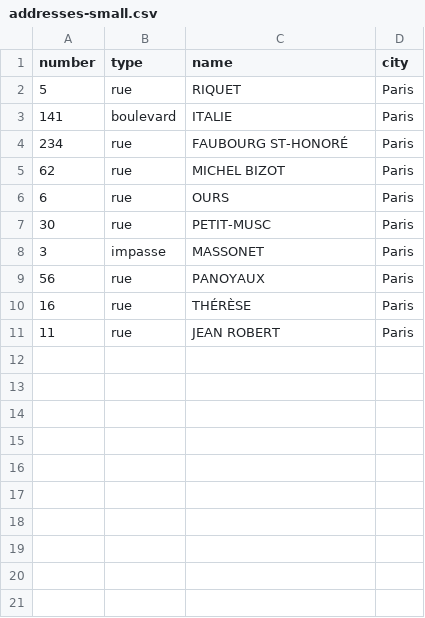
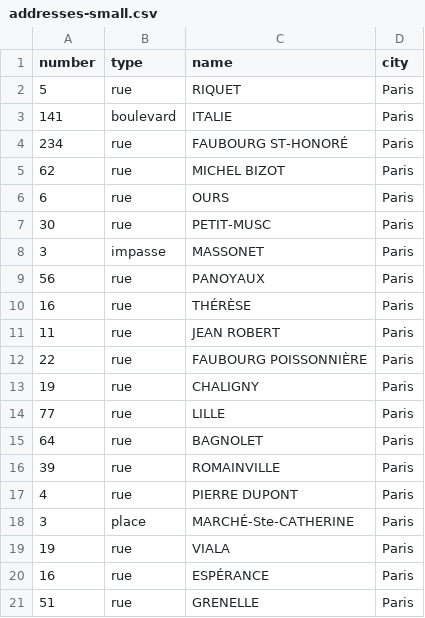
Before and after one commit to clementlegoff8/TP-geoloc, a CSV file: data/addresses-small.csv, drawn as a sheet.

```diff
--- a/data/addresses-small.csv
+++ b/data/addresses-small.csv
@@ -11 +11,11 @@ number,type,name,city
 11,rue,JEAN ROBERT,Paris
+22,rue,FAUBOURG POISSONNIÈRE,Paris
+19,rue,CHALIGNY,Paris
+77,rue,LILLE,Paris
+64,rue,BAGNOLET,Paris
+39,rue,ROMAINVILLE,Paris
+4,rue,PIERRE DUPONT,Paris
+3,place,MARCHÉ-Ste-CATHERINE,Paris
+19,rue,VIALA,Paris
+16,rue,ESPÉRANCE,Paris
+51,rue,GRENELLE,Paris
```
Also changed, not shown: 4 other files.
